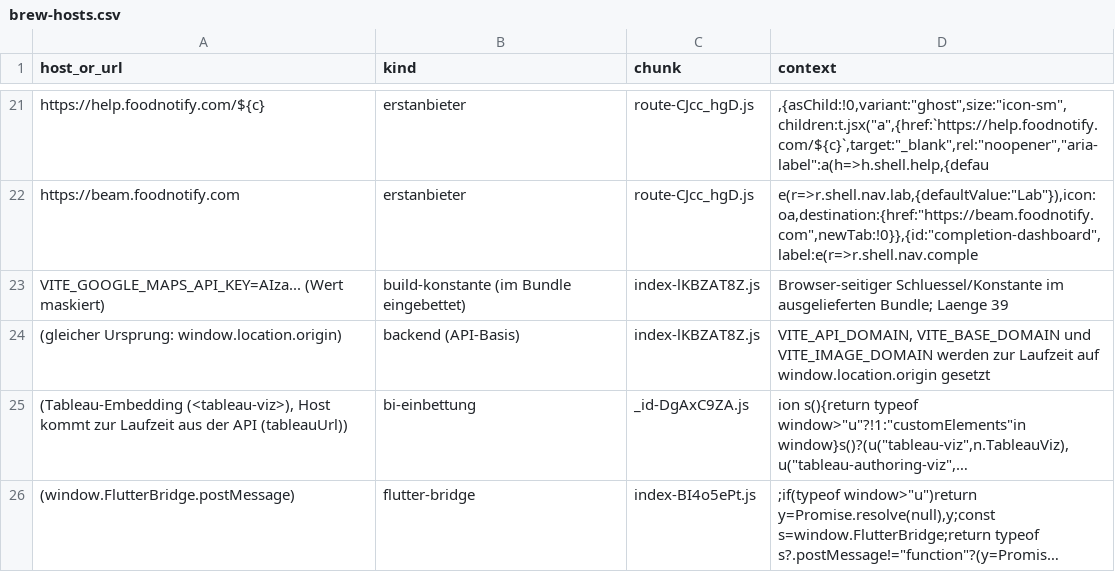
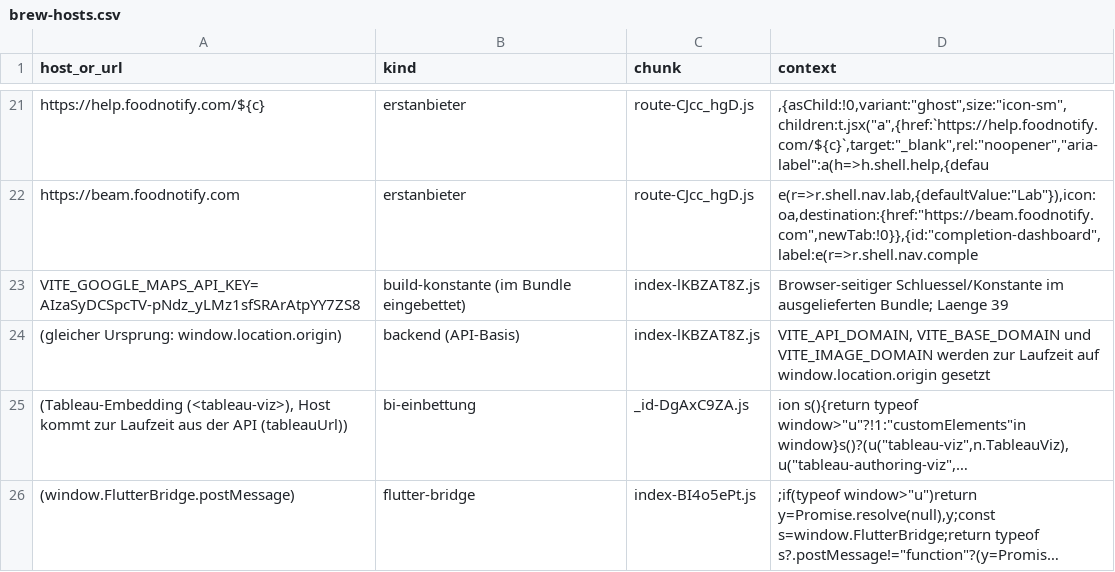
Before and after one commit to terehov/cf-analytics, a CSV file: docs/payloads/foodnotify-2026-11/intern/brew-hosts.csv, drawn as a sheet; only a part is shown, gaps mark what is left out; long unchanged cells end in ….

```diff
--- a/docs/payloads/foodnotify-2026-11/intern/brew-hosts.csv
+++ b/docs/payloads/foodnotify-2026-11/intern/brew-hosts.csv
@@ -22,3 +22,3 @@ https://help.foodnotify.com/${c},erstanbieter,route-CJcc_hgD.js,",{asChild:!0,va
 https://beam.foodnotify.com,erstanbieter,route-CJcc_hgD.js,"e(r=>r.shell.nav.lab,{defaultValue:""Lab""}),icon:oa,destination:{href:""https://beam.foodnotify.com"",newTab:!0}},{id:""completion-dashboard"",label:e(r=>r.shell.nav.comple"
-VITE_GOOGLE_MAPS_API_KEY=AIza... (Wert maskiert),build-konstante (im Bundle eingebettet),index-lKBZAT8Z.js,Browser-seitiger Schluessel/Konstante im ausgelieferten Bundle; Laenge 39
+VITE_GOOGLE_MAPS_API_KEY=AIzaSyDCSpcTV-pNdz_yLMz1sfSRArAtpYY7ZS8,build-konstante (im Bundle eingebettet),index-lKBZAT8Z.js,Browser-seitiger Schluessel/Konstante im ausgelieferten Bundle; Laenge 39
 (gleicher Ursprung: window.location.origin),backend (API-Basis),index-lKBZAT8Z.js,"VITE_API_DOMAIN, VITE_BASE_DOMAIN und VITE_IMAGE_DOMAIN werden zur Laufzeit auf window.location.origin gesetzt"
```
Also changed, not shown: docs/payloads/foodnotify-2026-11/intern/panel-hosts.csv, 6 other files.
